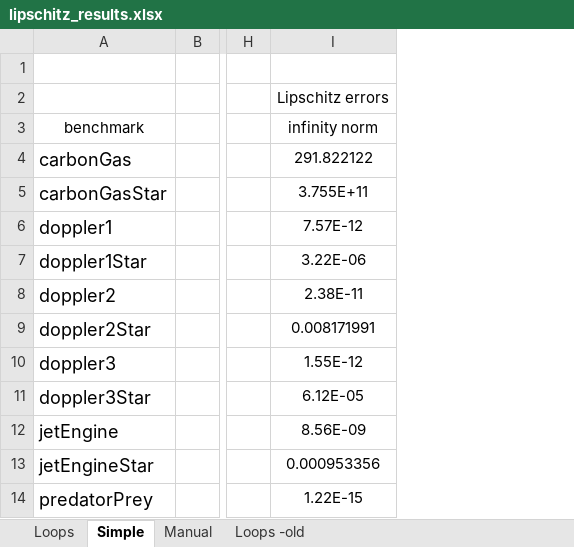
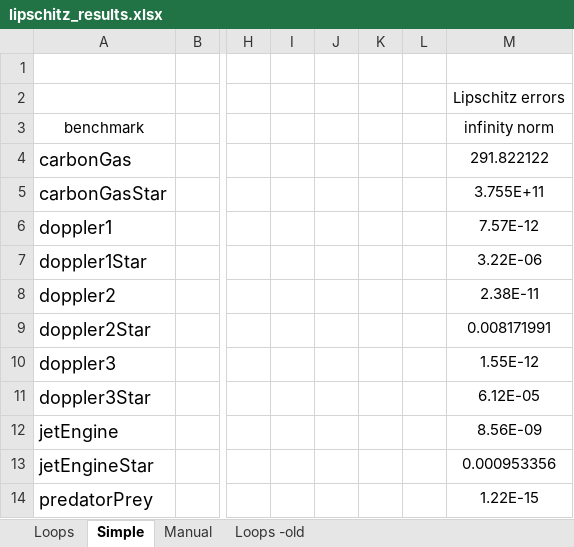
Before and after one commit to omarzd/rosa, an Excel workbook: graphs/lipschitz_results.xlsx, sheet Simple, drawn as a sheet; only a part is shown, gaps mark what is left out; values as stored, in another font and other column widths than the file's, no borders; conditional formats not drawn; the diff names each change by its address in the sheet, - before the commit and + after, or states it on an @@ line.

Commit message:
more test results

```diff
--- a/graphs/lipschitz_results.xlsx (sheet Simple)
+++ b/graphs/lipschitz_results.xlsx (sheet Simple)
+column I, empty
+column J, empty
+column K, empty
+column L, empty
```
Also changed, not shown: sheet Loops, formulas that keep their value, graphs/benchmark_testresults.xlsx, graphs/path_errors.xlsx.
